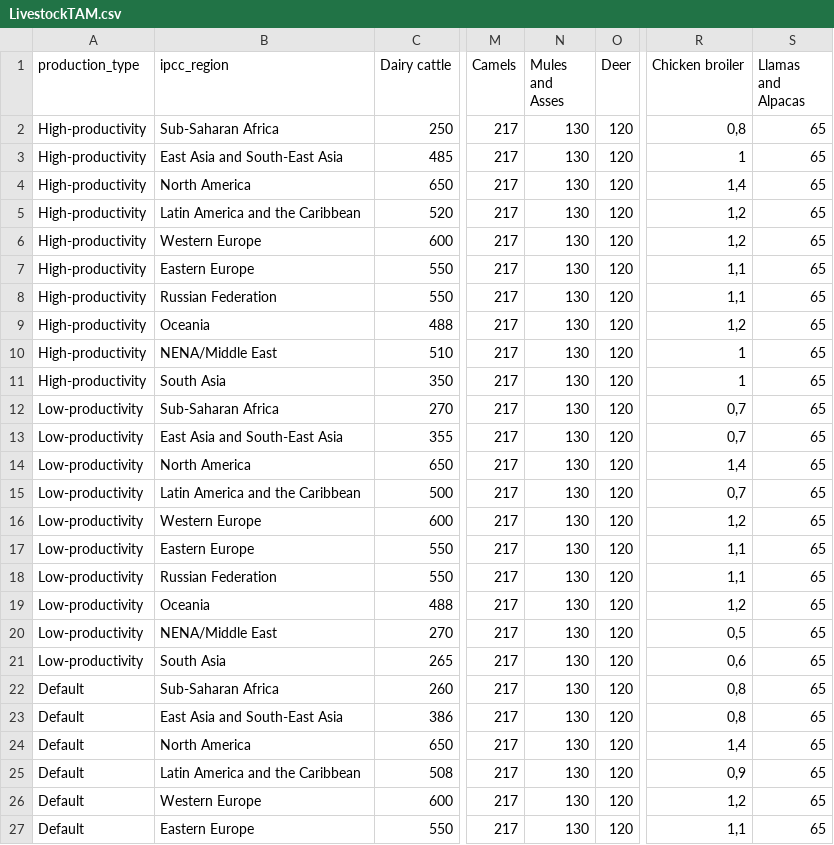
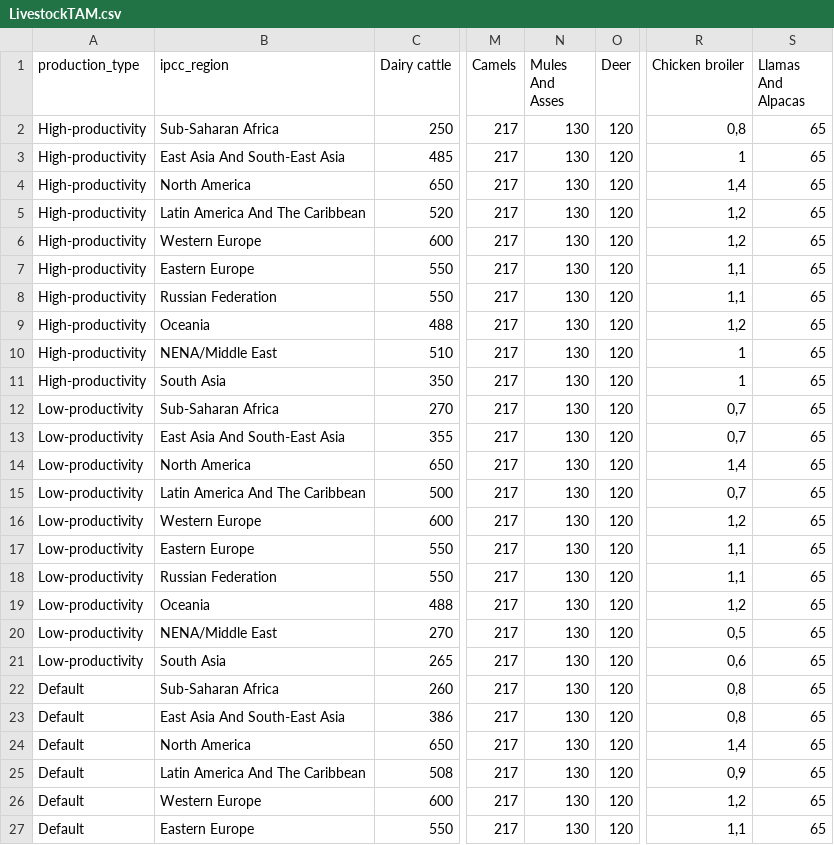
Before and after one commit to un-fao/exact-django-webapp, a CSV file: djangoexact/scripts/ipcc_data/LivestockTAM.csv, drawn as a sheet; only a part is shown, gaps mark what is left out; the diff names each change by its address in the sheet, - before the commit and + after, or states it on an @@ line.

```diff
--- a/djangoexact/scripts/ipcc_data/LivestockTAM.csv
+++ b/djangoexact/scripts/ipcc_data/LivestockTAM.csv
-N1: Mules and Asses
+N1: Mules And Asses
-S1: Llamas and Alpacas
+S1: Llamas And Alpacas
-B3 (ipcc_region): East Asia and South-East Asia
+B3 (ipcc_region): East Asia And South-East Asia
-B5 (ipcc_region): Latin America and the Caribbean
+B5 (ipcc_region): Latin America And The Caribbean
-B13 (ipcc_region): East Asia and South-East Asia
+B13 (ipcc_region): East Asia And South-East Asia
-B15 (ipcc_region): Latin America and the Caribbean
+B15 (ipcc_region): Latin America And The Caribbean
-B23 (ipcc_region): East Asia and South-East Asia
+B23 (ipcc_region): East Asia And South-East Asia
-B25 (ipcc_region): Latin America and the Caribbean
+B25 (ipcc_region): Latin America And The Caribbean
```
Also changed, not shown: djangoexact/scripts/ipcc_data/ListCountries.csv, 7 other files.
